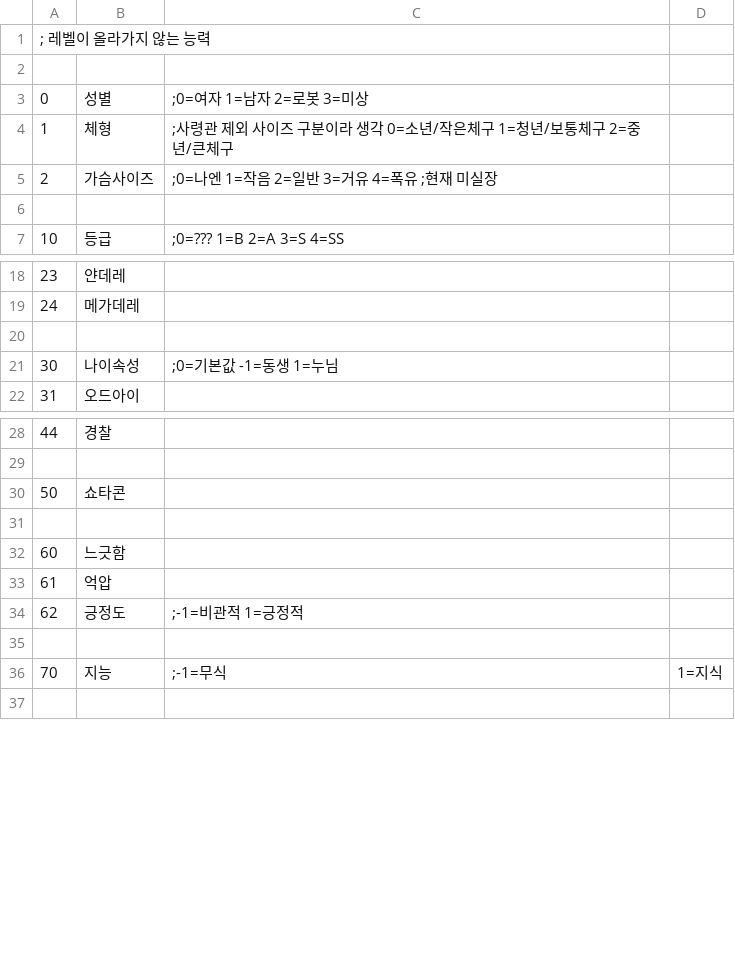
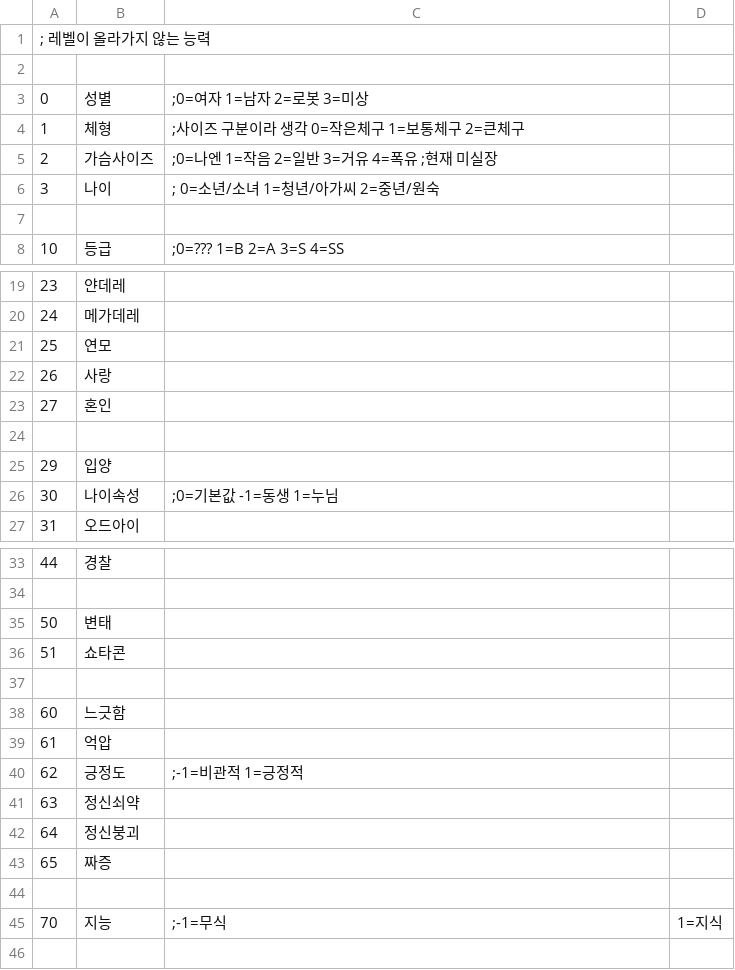
Before and after one commit to SecretU4/eraLAO, a CSV file: CSV/TALENT.CSV, drawn as a sheet; only a part is shown, gaps mark what is left out.

```diff
--- a/CSV/TALENT.CSV
+++ b/CSV/TALENT.CSV
@@ -3,4 +3,5 @@
 0,성별,;0=여자 1=남자 2=로봇 3=미상
-1,체형,;사령관 제외 사이즈 구분이라 생각 0=소년/작은체구 1=청년/보통체구 2=중년/큰체구
+1,체형,;사이즈 구분이라 생각 0=작은체구 1=보통체구 2=큰체구
 2,가슴사이즈,;0=나엔 1=작음 2=일반 3=거유 4=폭유 ;현재 미실장
+3,나이,; 0=소년/소녀 1=청년/아가씨 2=중년/원숙
 
@@ -19,3 +20,7 @@
 24,메가데레,
+25,연모,
+26,사랑,
+27,혼인,
 
+29,입양,
 30,나이속성,;0=기본값 -1=동생 1=누님
@@ -29,3 +34,4 @@
 
-50,쇼타콘,
+50,변태,
+51,쇼타콘,
 
@@ -34,2 +40,5 @@
 62,긍정도,;-1=비관적 1=긍정적
+63,정신쇠약,
+64,정신붕괴,
+65,짜증,
 
```
Also changed, not shown: CSV/FLAG.csv, 3 other files.
